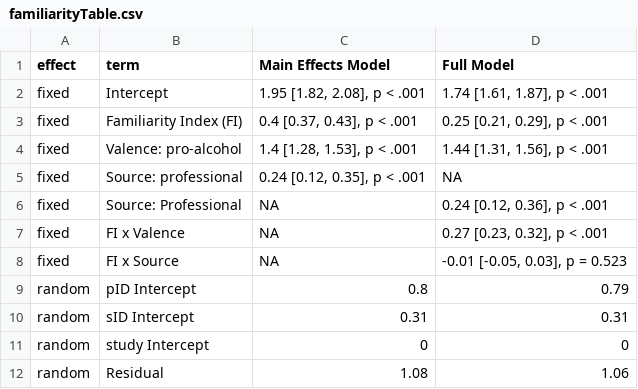
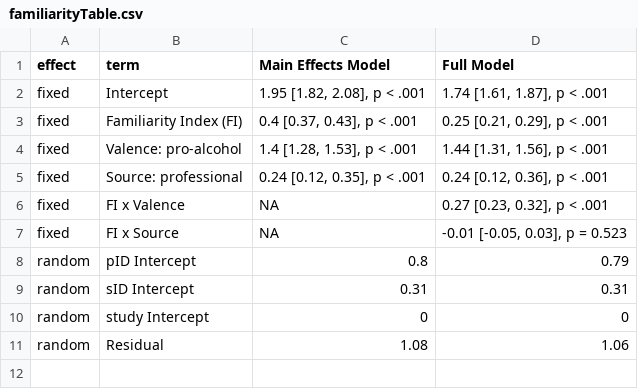
Before and after one commit to csch0lz/SocialLife, a CSV file: Tables/familiarityTable.csv, drawn as a sheet.

```diff
--- a/Tables/familiarityTable.csv
+++ b/Tables/familiarityTable.csv
@@ -4,4 +4,3 @@ fixed,Familiarity Index (FI),"0.4 [0.37, 0.43], p < .001","0.25 [0.21, 0.29], p
 fixed,Valence: pro-alcohol,"1.4 [1.28, 1.53], p < .001","1.44 [1.31, 1.56], p < .001"
-fixed,Source: professional,"0.24 [0.12, 0.35], p < .001",NA
-fixed,Source: Professional,NA,"0.24 [0.12, 0.36], p < .001"
+fixed,Source: professional,"0.24 [0.12, 0.35], p < .001","0.24 [0.12, 0.36], p < .001"
 fixed,FI x Valence,NA,"0.27 [0.23, 0.32], p < .001"
```
Also changed, not shown: 1 other file.
